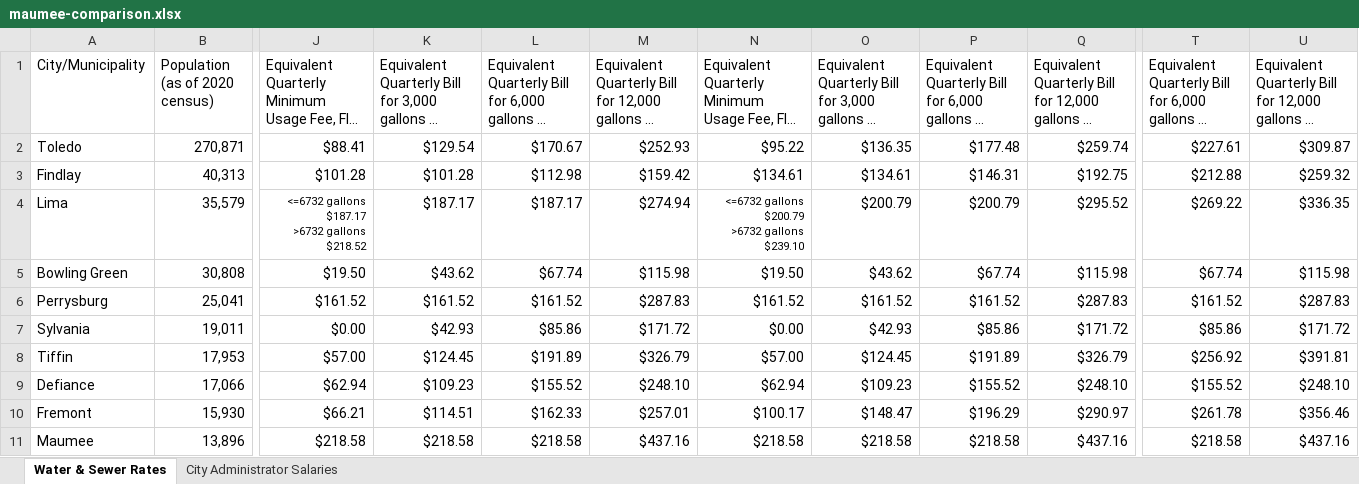
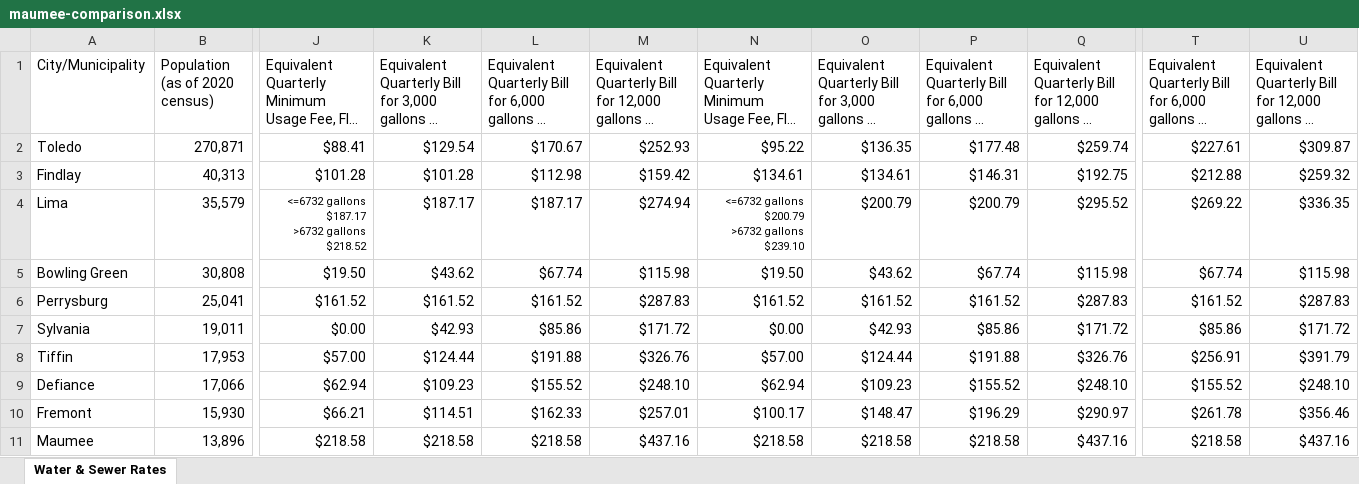
Before and after one commit to FunkyBeluga/maumee-water-rates, an Excel workbook: maumee-comparison.xlsx, sheet Water & Sewer Rates, drawn as a sheet; only a part is shown, gaps mark what is left out; long unchanged cells end in …; values as stored, in another font and other column widths than the file's, no borders; charts and pictures and conditional formats not drawn; the diff names each change by its address in the sheet, - before the commit and + after, or states it on an @@ line.

Commit message:
separated water and city administrator comparisons

```diff
--- a/maumee-comparison.xlsx (sheet Water & Sewer Rates)
+++ b/maumee-comparison.xlsx (sheet Water & Sewer Rates)
-sheet tab: City Administrator Salaries
-K8: $124.45
+K8: $124.44
-L8: $191.89
+L8: $191.88
-M8: $326.79
+M8: $326.76
-O8: $124.45
+O8: $124.44
-P8: $191.89
+P8: $191.88
-Q8: $326.79
+Q8: $326.76
-T8: $256.92
+T8: $256.91
-U8: $391.81
+U8: $391.79
```
Also changed, not shown: formulas that keep their value, charts or pictures, 3 other files.
